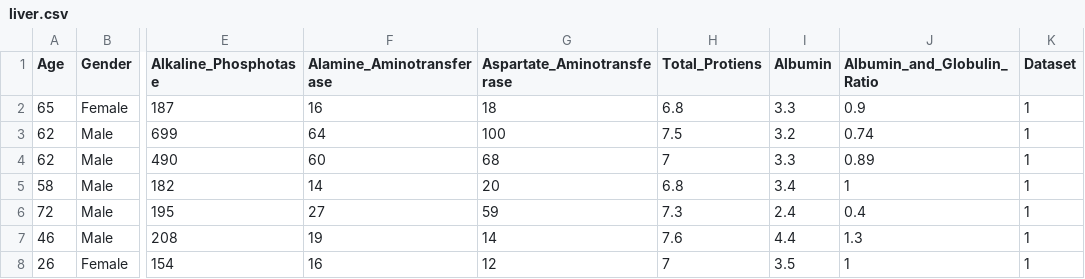
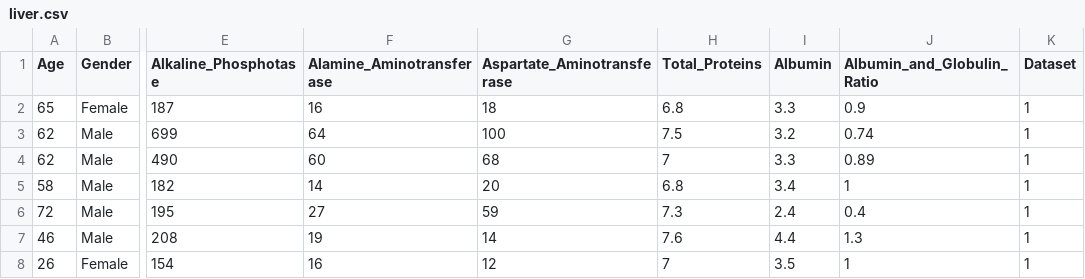
Before and after one commit to mahingaRodin/Disease-Predictor, a CSV file: modernDP/data/liver.csv, drawn as a sheet; only a part is shown, gaps mark what is left out; the diff names each change by its address in the sheet, - before the commit and + after, or states it on an @@ line.

```diff
--- a/modernDP/data/liver.csv
+++ b/modernDP/data/liver.csv
-H1: Total_Protiens
+H1: Total_Proteins
```
Also changed, not shown: 1 other file.
